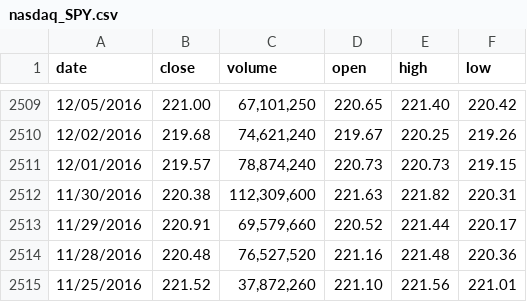
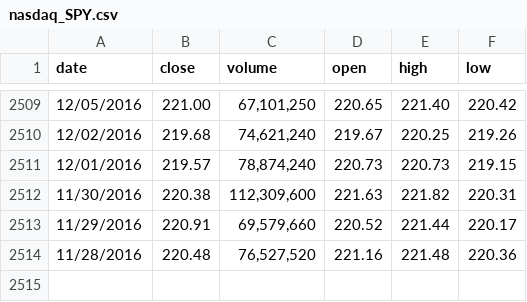
Before and after one commit to Wangxian111/usstockcrash, a CSV file: data/raw/nasdaq_SPY.csv, drawn as a sheet; only a part is shown, gaps mark what is left out.

```diff
--- a/data/raw/nasdaq_SPY.csv
+++ b/data/raw/nasdaq_SPY.csv
@@ -2514,2 +2514 @@ date,close,volume,open,high,low
 11/28/2016,220.48,"76,527,520",221.16,221.48,220.36
-11/25/2016,221.52,"37,872,260",221.10,221.56,221.01
```
Also changed, not shown: data/backtest_score_daily.csv, data/raw/cboe_VIX.csv, 12 other files.
